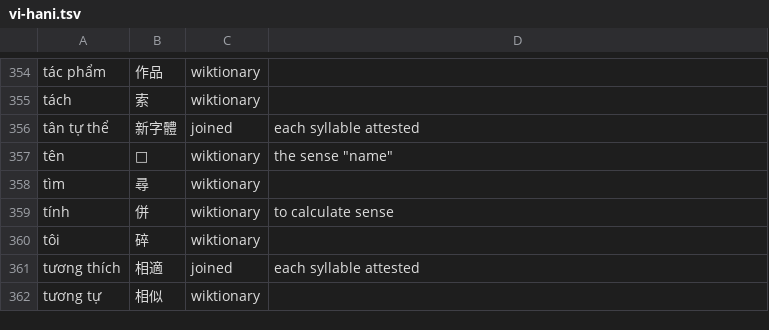
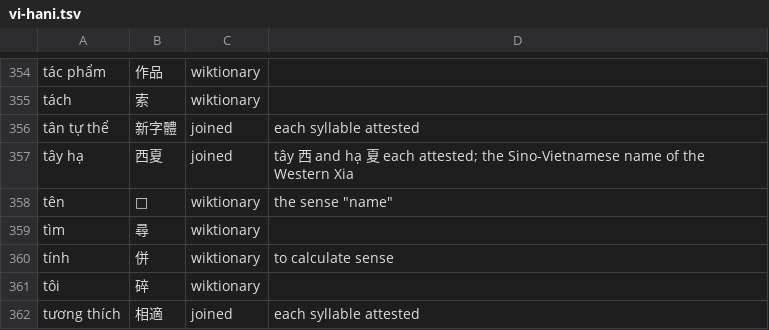
Before and after one commit to mkpoli/glyph-atlas, a TSV file: data/vocab/vi-hani.tsv, drawn as a sheet; only a part is shown, gaps mark what is left out; the shorter side is filled out with more unchanged rows.

```diff
--- a/data/vocab/vi-hani.tsv
+++ b/data/vocab/vi-hani.tsv
@@ -356,2 +356,3 @@ tách	索	wiktionary
 tân tự thể	新字體	joined	each syllable attested
+tây hạ	西夏	joined	tây 西 and hạ 夏 each attested; the Sino-Vietnamese name of the Western Xia
 tên	𠸜	wiktionary	the sense "name"
```
Also changed, not shown: 45 other files.
